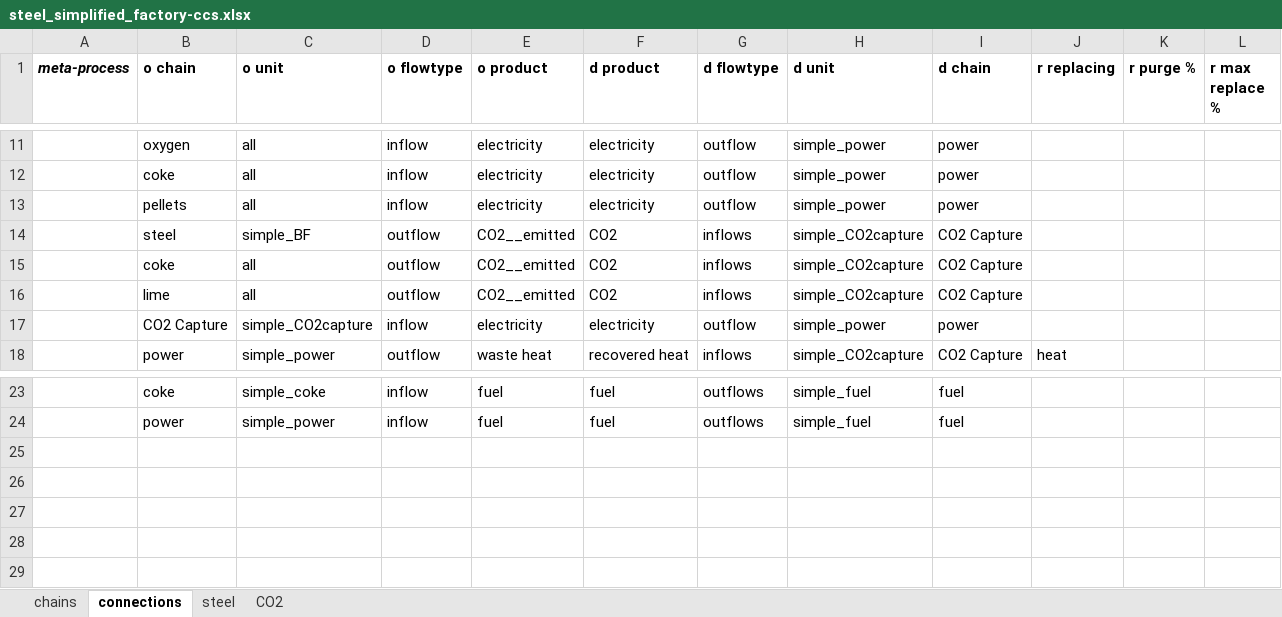
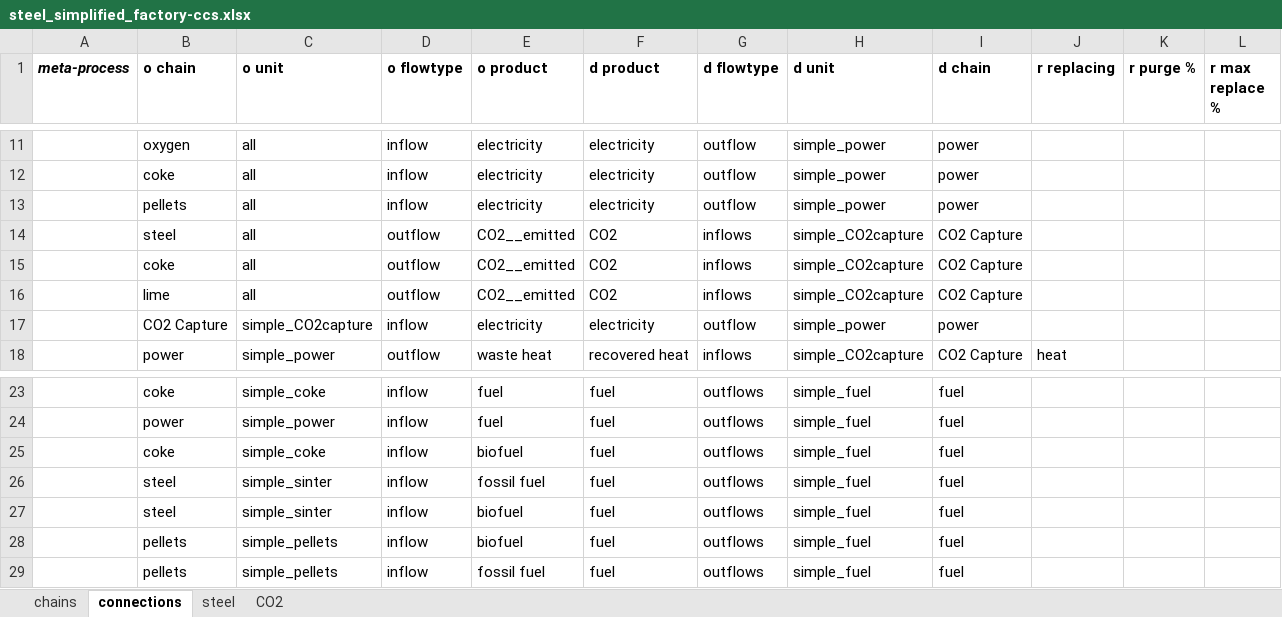
Before and after one commit to concoctions/BlackBlox, an Excel workbook: data/steel/steel_simplified_factory-ccs.xlsx, sheet connections, drawn as a sheet; only a part is shown, gaps mark what is left out; values as stored, in another font and other column widths than the file's, no borders; the diff names each change by its address in the sheet, - before the commit and + after, or states it on an @@ line.

```diff
--- a/data/steel/steel_simplified_factory-ccs.xlsx (sheet connections)
+++ b/data/steel/steel_simplified_factory-ccs.xlsx (sheet connections)
-C14 (o unit): simple_BF
+C14 (o unit): all
+row 25:  | coke | simple_coke | inflow | biofuel | fuel | outflows | simple_fuel | fuel
+row 26:  | steel | simple_sinter | inflow | fossil fuel | fuel | outflows | simple_fuel | fuel
+row 27:  | steel | simple_sinter | inflow | biofuel | fuel | outflows | simple_fuel | fuel
+row 28:  | pellets | simple_pellets | inflow | biofuel | fuel | outflows | simple_fuel | fuel
+row 29:  | pellets | simple_pellets | inflow | fossil fuel | fuel | outflows | simple_fuel | fuel
```
Also changed, not shown: data/shared/fuels.xlsx, data/steel/steel_simplified_calcs.xlsx, 5 other files.
